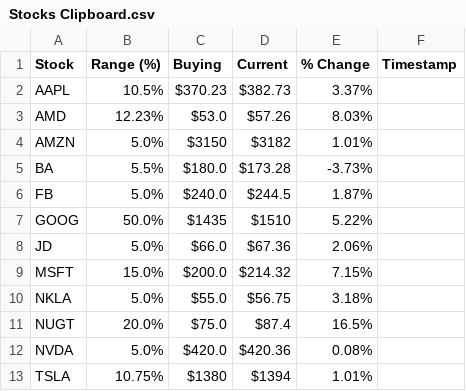
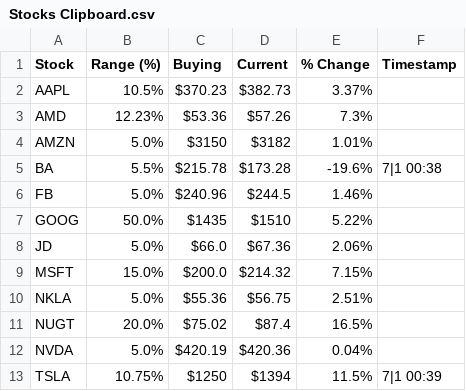
Before and after one commit to justinliu23/stockscrape, a CSV file: Stocks Clipboard.csv, drawn as a sheet.

Commit message:
Updated CSV control file features and efficiency

```diff
--- a/Stocks Clipboard.csv
+++ b/Stocks Clipboard.csv
@@ -2,6 +2,6 @@ Stock,Range (%),Buying,Current,% Change,Timestamp
 AAPL,10.5%,$370.23,$382.73,3.37%,
-AMD,12.23%,$53.0,$57.26,8.03%,
+AMD,12.23%,$53.36,$57.26,7.3%,
 AMZN,5.0%,$3150,$3182,1.01%,
-BA,5.5%,$180.0,$173.28,-3.73%,
-FB,5.0%,$240.0,$244.5,1.87%,
+BA,5.5%,$215.78,$173.28,-19.6%,7|1 00:38
+FB,5.0%,$240.96,$244.5,1.46%,
 GOOG,50.0%,$1435,$1510,5.22%,
@@ -9,5 +9,5 @@ JD,5.0%,$66.0,$67.36,2.06%,
 MSFT,15.0%,$200.0,$214.32,7.15%,
-NKLA,5.0%,$55.0,$56.75,3.18%,
-NUGT,20.0%,$75.0,$87.4,16.5%,
-NVDA,5.0%,$420.0,$420.36,0.08%,
-TSLA,10.75%,$1380,$1394,1.01%,
+NKLA,5.0%,$55.36,$56.75,2.51%,
+NUGT,20.0%,$75.02,$87.4,16.5%,
+NVDA,5.0%,$420.19,$420.36,0.04%,
+TSLA,10.75%,$1250,$1394,11.5%,7|1 00:39
```
